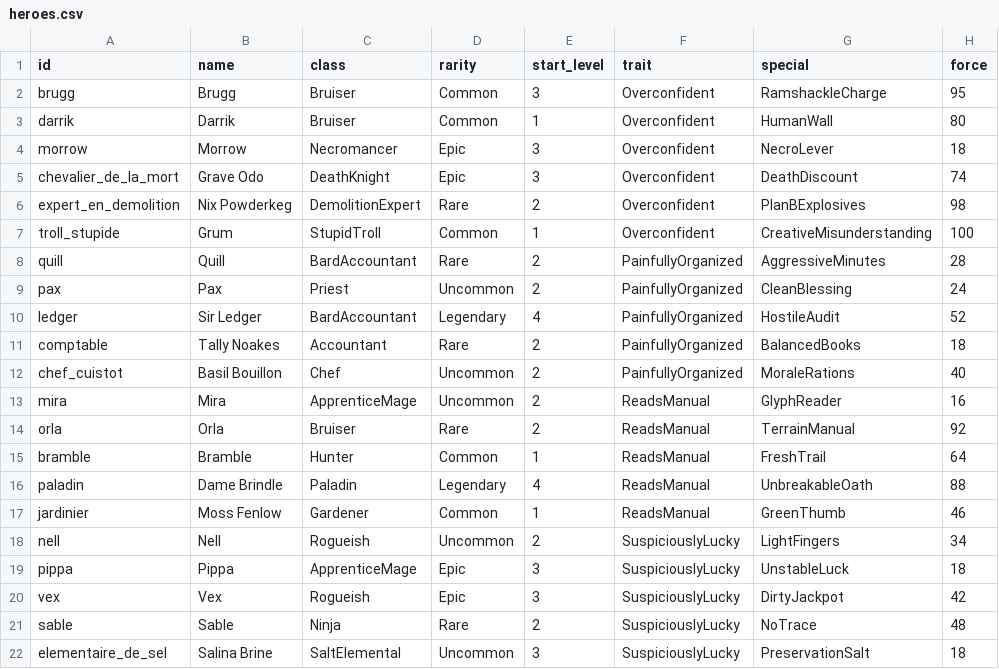
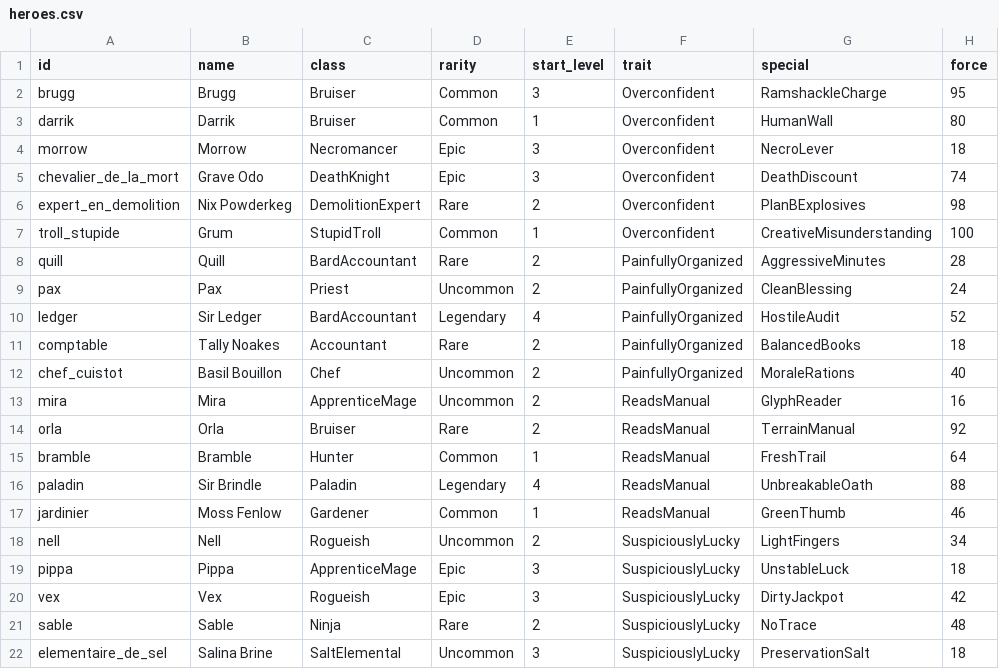
Before and after one commit to Ayoshy/Badventurers, a CSV file: docs/data/heroes.csv, drawn as a sheet; only a part is shown; the diff names each change by its address in the sheet, - before the commit and + after, or states it on an @@ line.

```diff
--- a/docs/data/heroes.csv
+++ b/docs/data/heroes.csv
-B16 (name): Dame Brindle
+B16 (name): Sir Brindle
```
Also changed, not shown: 29 other files.
